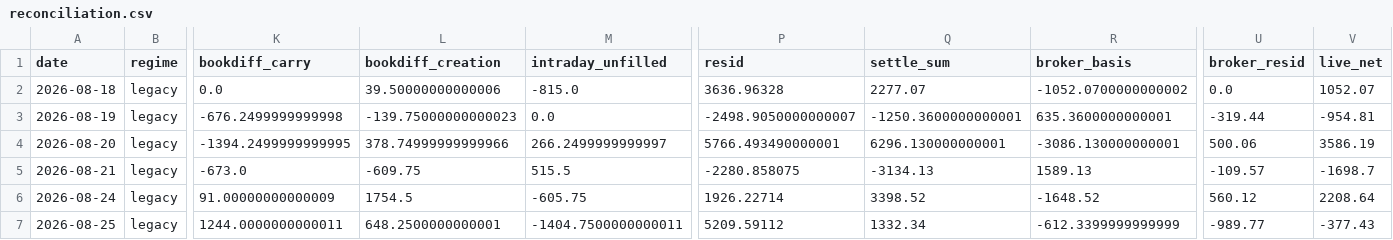
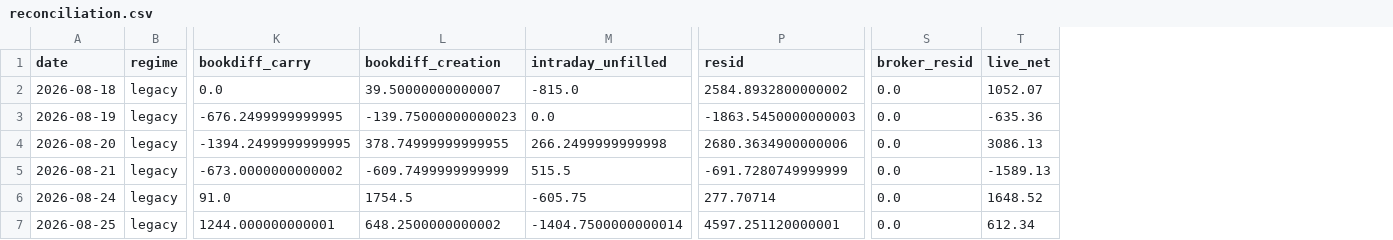
Before and after one commit to cpeiren/performance_tracker, a CSV file: data/reconciliation.csv, drawn as a sheet; only a part is shown, gaps mark what is left out; removed rows and columns are numbered as before the commit, all else as after; the diff covers the shown part only; the diff names each change by its address in the sheet, - before the commit and + after, or states it on an @@ line.

```diff
--- a/data/reconciliation.csv
+++ b/data/reconciliation.csv
-column Q (settle_sum), rows 2-7: 2277.07 | -1250.3600000000001 | 6296.130000000001 | -3134.13 | 3398.52 | 1332.34
-column R (broker_basis), rows 2-7: -1052.0700000000002 | 635.3600000000001 | -3086.130000000001 | 1589.13 | -1648.52 | -612.3399999999999
-L2 (bookdiff_creation): 39.50000000000006
+L2 (bookdiff_creation): 39.50000000000007
-P2 (resid): 3636.96328
+P2 (resid): 2584.8932800000002
-K3 (bookdiff_carry): -676.2499999999998
+K3 (bookdiff_carry): -676.2499999999995
-P3 (resid): -2498.9050000000007
+P3 (resid): -1863.5450000000003
-S3 (broker_resid): -319.44
+S3 (broker_resid): 0.0
-T3 (live_net): -954.81
+T3 (live_net): -635.36
-L4 (bookdiff_creation): 378.74999999999966
+L4 (bookdiff_creation): 378.74999999999955
-M4 (intraday_unfilled): 266.2499999999997
+M4 (intraday_unfilled): 266.2499999999998
-P4 (resid): 5766.493490000001
+P4 (resid): 2680.3634900000006
-S4 (broker_resid): 500.06
+S4 (broker_resid): 0.0
-T4 (live_net): 3586.19
+T4 (live_net): 3086.13
-K5 (bookdiff_carry): -673.0
+K5 (bookdiff_carry): -673.0000000000002
-L5 (bookdiff_creation): -609.75
+L5 (bookdiff_creation): -609.7499999999999
-P5 (resid): -2280.858075
+P5 (resid): -691.7280749999999
-S5 (broker_resid): -109.57
+S5 (broker_resid): 0.0
-T5 (live_net): -1698.7
+T5 (live_net): -1589.13
-K6 (bookdiff_carry): 91.00000000000009
+K6 (bookdiff_carry): 91.0
-P6 (resid): 1926.22714
+P6 (resid): 277.70714
-S6 (broker_resid): 560.12
+S6 (broker_resid): 0.0
-T6 (live_net): 2208.64
+T6 (live_net): 1648.52
-K7 (bookdiff_carry): 1244.0000000000011
+K7 (bookdiff_carry): 1244.000000000001
-L7 (bookdiff_creation): 648.2500000000001
+L7 (bookdiff_creation): 648.2500000000002
-M7 (intraday_unfilled): -1404.7500000000011
+M7 (intraday_unfilled): -1404.7500000000014
-P7 (resid): 5209.59112
+P7 (resid): 4597.251120000001
-S7 (broker_resid): -989.77
+S7 (broker_resid): 0.0
-T7 (live_net): -377.43
+T7 (live_net): 612.34
```
Also changed, not shown: 21 edited cells elsewhere in this file, data/backtest/agri_event.csv, data/backtest/chem_fund.csv, 10 other files.
